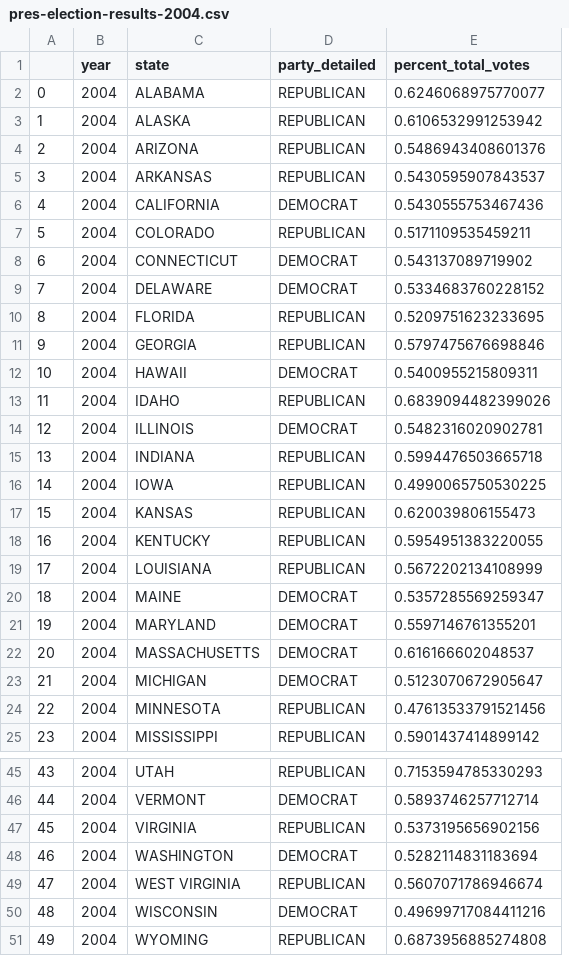
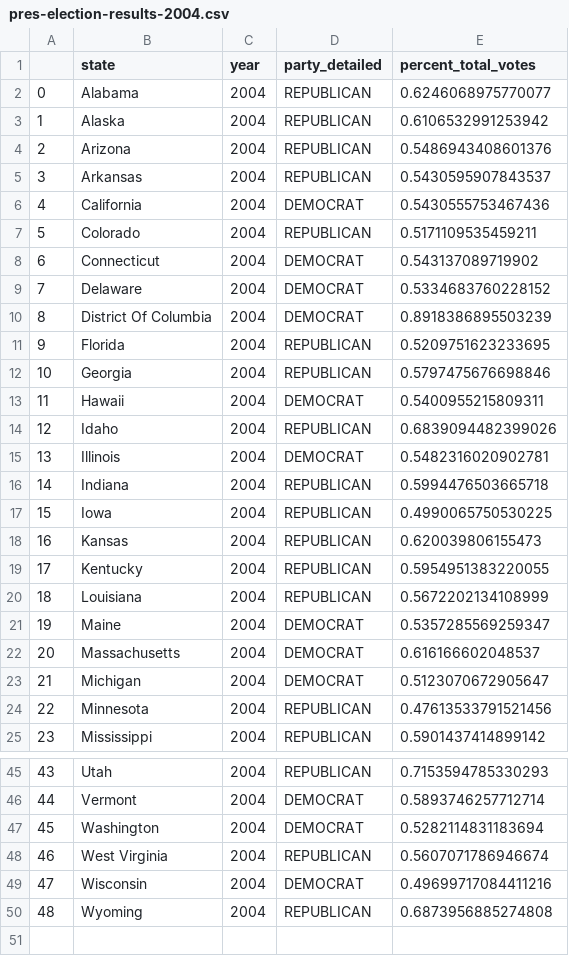
Before and after one commit to AbigailMihaly/D.C.-In-Migration-After-Elections, a CSV file: pres-election-results-2004.csv, drawn as a sheet; only a part is shown, gaps mark what is left out; removed rows and columns are numbered as before the commit, all else as after; the diff names each change by its address in the sheet, - before the commit and + after, or states it on an @@ line.

```diff
--- a/pres-election-results-2004.csv
+++ b/pres-election-results-2004.csv
+column B (state), rows 2-9: Alabama | Alaska | Arizona | Arkansas | California | Colorado | Connecticut | Delaware; rows 11-25: Florida | Georgia | Hawaii | Idaho | Illinois | Indiana | Iowa | Kansas | Kentucky | Louisiana | Maine | Massachusetts | Michigan | Minnesota | Mississippi; rows 45-50: Utah | Vermont | Washington | West Virginia | Wisconsin | Wyoming
-column C (state), rows 2-20: ALABAMA | ALASKA | ARIZONA | ARKANSAS | CALIFORNIA | COLORADO | CONNECTICUT | DELAWARE | FLORIDA | GEORGIA | HAWAII | IDAHO | ILLINOIS | INDIANA | IOWA | KANSAS | KENTUCKY | LOUISIANA | MAINE; rows 22-25: MASSACHUSETTS | MICHIGAN | MINNESOTA | MISSISSIPPI; rows 45-46: UTAH | VERMONT; rows 48-51: WASHINGTON | WEST VIRGINIA | WISCONSIN | WYOMING
+row 10: 8 | District Of Columbia | 2004 | DEMOCRAT | 0.8918386895503239
@@ column A renumbered from row 11 down @@
-row 21: 19 | 2004 | MARYLAND | DEMOCRAT | 0.5597146761355201
-row 47: 45 | 2004 | VIRGINIA | REPUBLICAN | 0.5373195656902156
```
Also changed, not shown: pres-election-results-2008.csv, pres-election-results-2012.csv, 22 other files.
